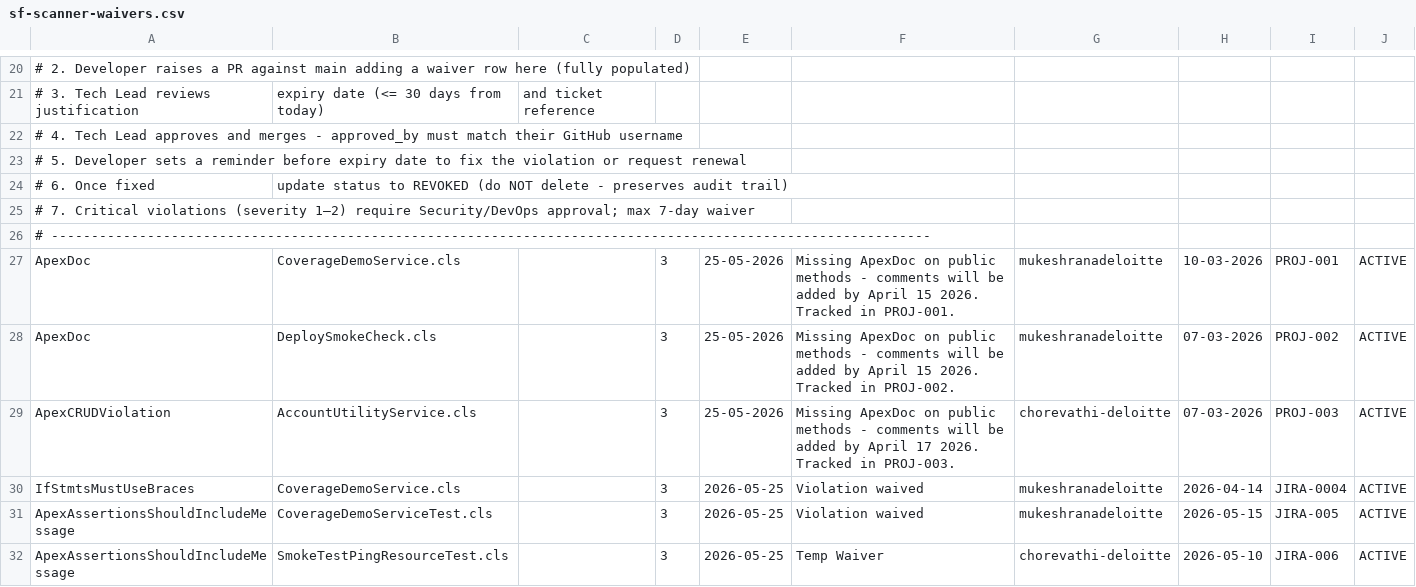
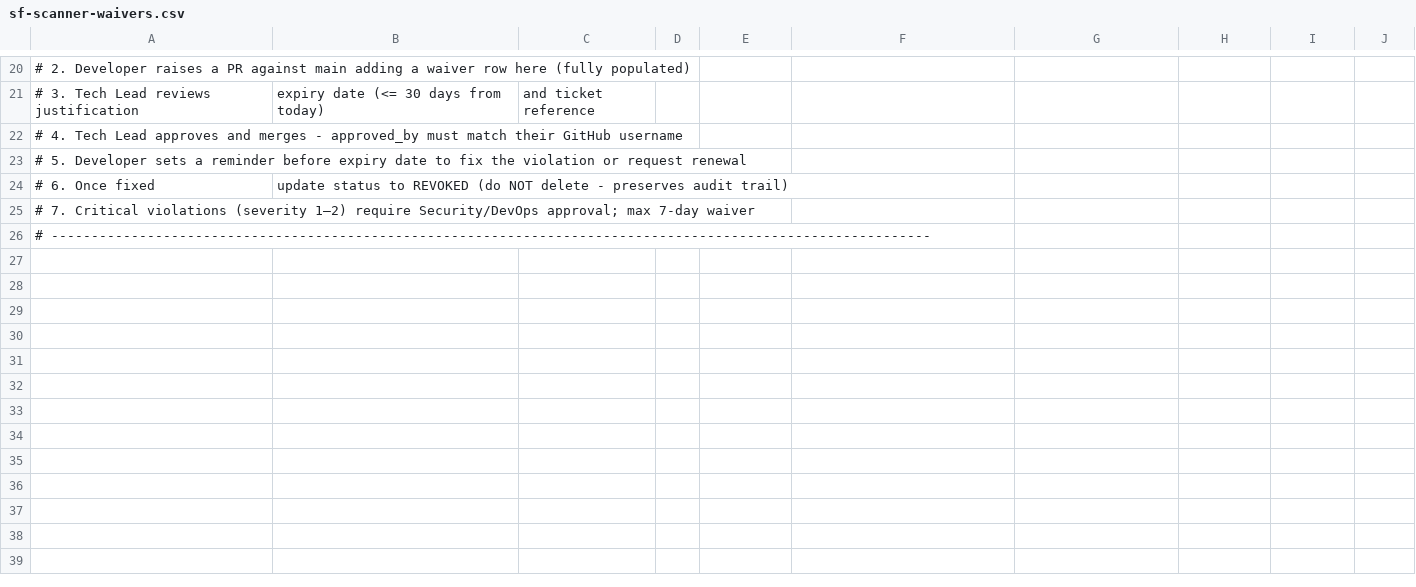
Before and after one commit to mukeshranadeloitte/crt_repo, a CSV file: .github/sf-scanner-waivers.csv, drawn as a sheet; only a part is shown, gaps mark what is left out; the diff names each change by its address in the sheet, - before the commit and + after, or states it on an @@ line.

Commit message:
Update sf-scanner-waivers.csv

```diff
--- a/.github/sf-scanner-waivers.csv
+++ b/.github/sf-scanner-waivers.csv
-row 27: ApexDoc | CoverageDemoService.cls |  | 3 | 25-05-2026 | Missing ApexDoc on public methods - comments will be added by April 15 2026. Tracked in PROJ-001. | mukeshranadeloitte | 10-03-2026 | PROJ-001 | ACTIVE
-row 28: ApexDoc | DeploySmokeCheck.cls |  | 3 | 25-05-2026 | Missing ApexDoc on public methods - comments will be added by April 15 2026. Tracked in PROJ-002. | mukeshranadeloitte | 07-03-2026 | PROJ-002 | ACTIVE
-row 29: ApexCRUDViolation | AccountUtilityService.cls |  | 3 | 25-05-2026 | Missing ApexDoc on public methods - comments will be added by April 17 2026. Tracked in PROJ-003. | chorevathi-deloitte | 07-03-2026 | PROJ-003 | ACTIVE
-row 30: IfStmtsMustUseBraces | CoverageDemoService.cls |  | 3 | 2026-05-25 | Violation waived | mukeshranadeloitte | 2026-04-14 | JIRA-0004 | ACTIVE
-row 31: ApexAssertionsShouldIncludeMessage | CoverageDemoServiceTest.cls |  | 3 | 2026-05-25 | Violation waived | mukeshranadeloitte | 2026-05-15 | JIRA-005 | ACTIVE
-row 32: ApexAssertionsShouldIncludeMessage | SmokeTestPingResourceTest.cls |  | 3 | 2026-05-25 | Temp Waiver | chorevathi-deloitte | 2026-05-10 | JIRA-006 | ACTIVE
```
